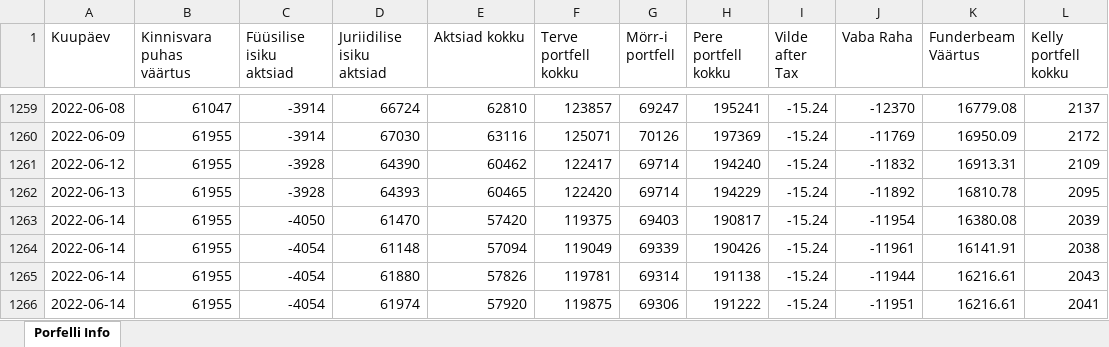
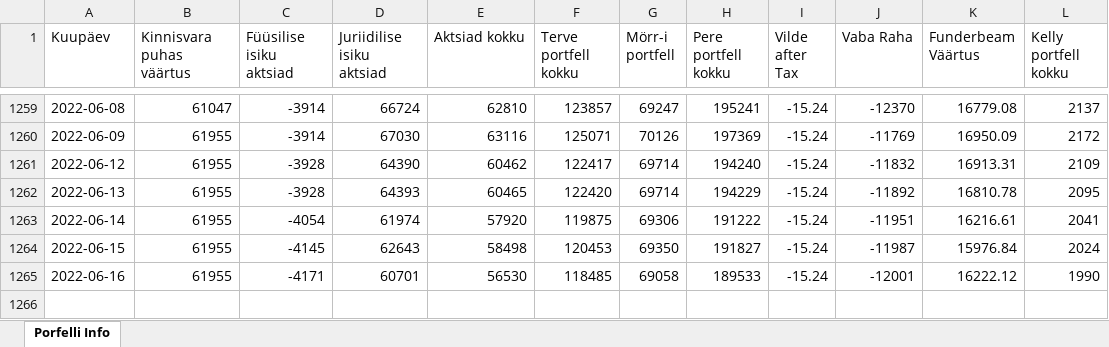
Before and after one commit to ValmeI/Portfolio_calculator, an Excel workbook: Portfell.xlsx, sheet Porfelli Info, drawn as a sheet; only a part is shown, gaps mark what is left out; values as stored, in another font and other column widths than the file's, no borders; removed rows and columns are numbered as before the commit, all else as after; the diff names each change by its address in the sheet, - before the commit and + after, or states it on an @@ line.

Commit message:
excel writing improvements (overwriting added)

```diff
--- a/Portfell.xlsx (sheet Porfelli Info)
+++ b/Portfell.xlsx (sheet Porfelli Info)
-row 1263: 2022-06-14 | 61955 | -4050 | 61470 | 57420 | 119375 | 69403 | 190817 | -15.24 | -11954 | 16380.08 | 2039
-row 1264: 2022-06-14 | 61955 | -4054 | 61148 | 57094 | 119049 | 69339 | 190426 | -15.24 | -11961 | 16141.91 | 2038
-row 1265: 2022-06-14 | 61955 | -4054 | 61880 | 57826 | 119781 | 69314 | 191138 | -15.24 | -11944 | 16216.61 | 2043
+row 1264: 2022-06-15 | 61955 | -4145 | 62643 | 58498 | 120453 | 69350 | 191827 | -15.24 | -11987 | 15976.84 | 2024
+row 1265: 2022-06-16 | 61955 | -4171 | 60701 | 56530 | 118485 | 69058 | 189533 | -15.24 | -12001 | 16222.12 | 1990
```
Also changed, not shown: 3 other files.
